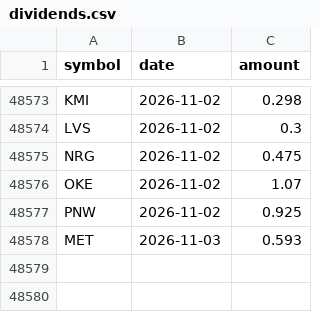
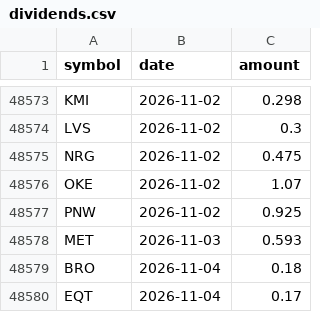
Before and after one commit to daksheshpatelinddp/sp500-data-engine, a CSV file: data/events/dividends.csv, drawn as a sheet; only a part is shown, gaps mark what is left out.

```diff
--- a/data/events/dividends.csv
+++ b/data/events/dividends.csv
@@ -48578 +48578,3 @@ PNW,2026-11-02,0.925
 MET,2026-11-03,0.593
+BRO,2026-11-04,0.18
+EQT,2026-11-04,0.17
```
Also changed, not shown: 4 other files.
